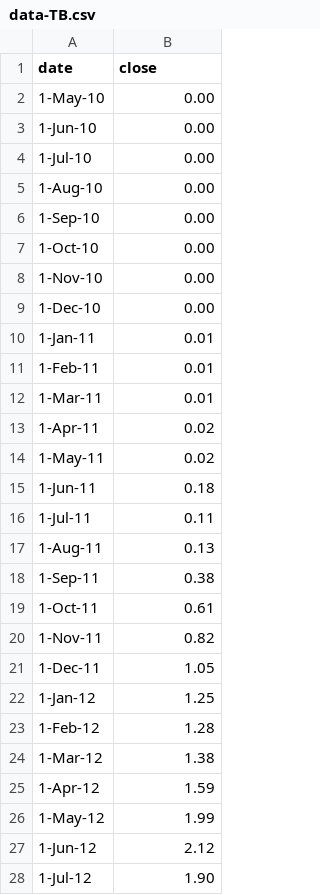
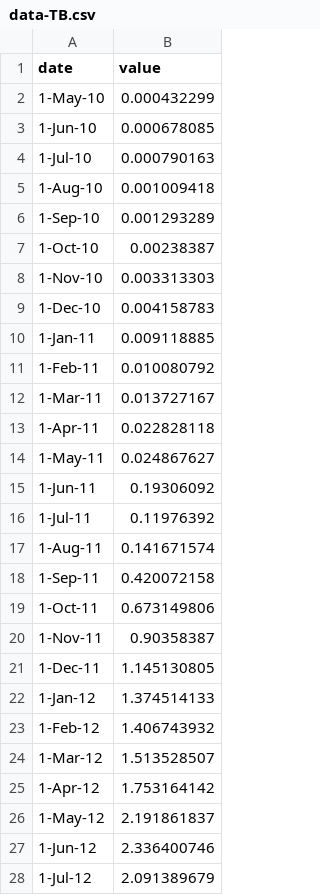
Before and after one commit to Chicago/open-data-annual-report-2013, a CSV file: data/data-TB.csv, drawn as a sheet; only a part is shown; the diff covers the shown part only.

Commit message:
New graphs, closes #1, fixes #4, closes #5, fixes #6

```diff
--- a/data/data-TB.csv
+++ b/data/data-TB.csv
@@ -1,28 +1,28 @@
-date,close
-1-May-10,0.00
-1-Jun-10,0.00
-1-Jul-10,0.00
-1-Aug-10,0.00
-1-Sep-10,0.00
-1-Oct-10,0.00
-1-Nov-10,0.00
-1-Dec-10,0.00
-1-Jan-11,0.01
-1-Feb-11,0.01
-1-Mar-11,0.01
-1-Apr-11,0.02
-1-May-11,0.02
-1-Jun-11,0.18
-1-Jul-11,0.11
-1-Aug-11,0.13
-1-Sep-11,0.38
-1-Oct-11,0.61
-1-Nov-11,0.82
-1-Dec-11,1.05
-1-Jan-12,1.25
-1-Feb-12,1.28
-1-Mar-12,1.38
-1-Apr-12,1.59
-1-May-12,1.99
-1-Jun-12,2.12
-1-Jul-12,1.90
+date,value
+1-May-10,0.000432299
+1-Jun-10,0.000678085
+1-Jul-10,0.000790163
+1-Aug-10,0.001009418
+1-Sep-10,0.001293289
+1-Oct-10,0.00238387
+1-Nov-10,0.003313303
+1-Dec-10,0.004158783
+1-Jan-11,0.009118885
+1-Feb-11,0.010080792
+1-Mar-11,0.013727167
+1-Apr-11,0.022828118
+1-May-11,0.024867627
+1-Jun-11,0.19306092
+1-Jul-11,0.11976392
+1-Aug-11,0.141671574
+1-Sep-11,0.420072158
+1-Oct-11,0.673149806
+1-Nov-11,0.90358387
+1-Dec-11,1.145130805
+1-Jan-12,1.374514133
+1-Feb-12,1.406743932
+1-Mar-12,1.513528507
+1-Apr-12,1.753164142
+1-May-12,2.191861837
+1-Jun-12,2.336400746
+1-Jul-12,2.091389679
```
Also changed, not shown: 3 added rows and 13 edited cells elsewhere in this file, data/data-datasets.csv, data/data-views.csv, 6 other files.
